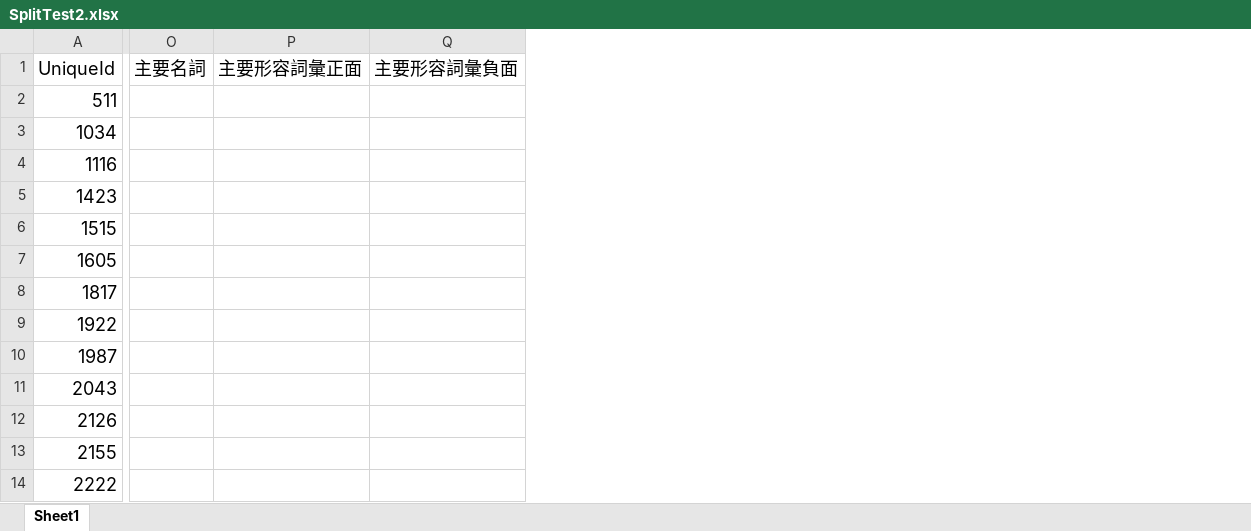
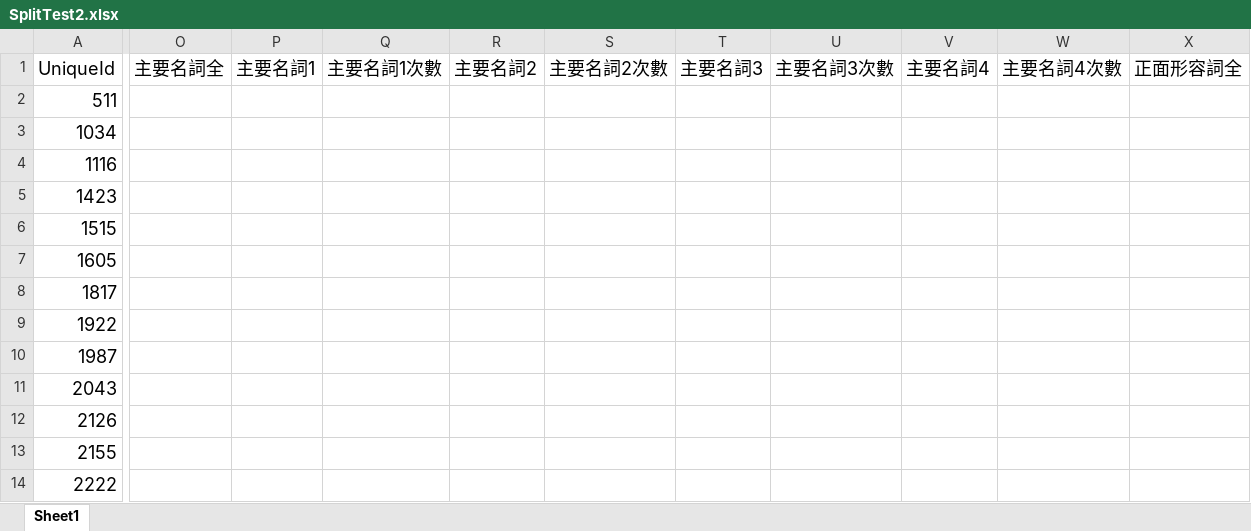
Before and after one commit to BeStronger1983/pttcrawl, an Excel workbook: SplitTest2.xlsx, sheet Sheet1, drawn as a sheet; only a part is shown, gaps mark what is left out; values as stored, in another font and other column widths than the file's, no borders; charts and pictures not drawn; removed rows and columns are numbered as before the commit, all else as after; the diff covers the shown part only; the diff names each change by its address in the sheet, - before the commit and + after, or states it on an @@ line.

```diff
--- a/SplitTest2.xlsx (sheet Sheet1)
+++ b/SplitTest2.xlsx (sheet Sheet1)
-column O, row 1: 主要名詞
-column P, row 1: 主要形容詞彙正面
-column Q, row 1: 主要形容詞彙負面
+column O, row 1: 主要名詞全
+column P, row 1: 主要名詞1
+column Q, row 1: 主要名詞1次數
+column R, row 1: 主要名詞2
+column S, row 1: 主要名詞2次數
+column T, row 1: 主要名詞3
+column U, row 1: 主要名詞3次數
+column V, row 1: 主要名詞4
+column W, row 1: 主要名詞4次數
+column X, row 1: 正面形容詞全
```
Also changed, not shown: 17 added columns elsewhere in this sheet, 1 other file.
